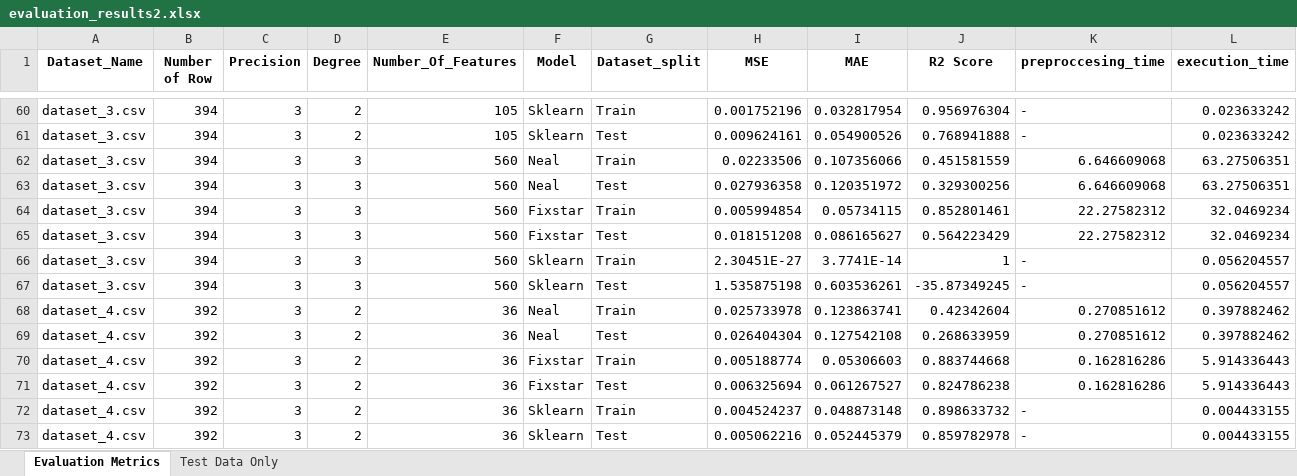
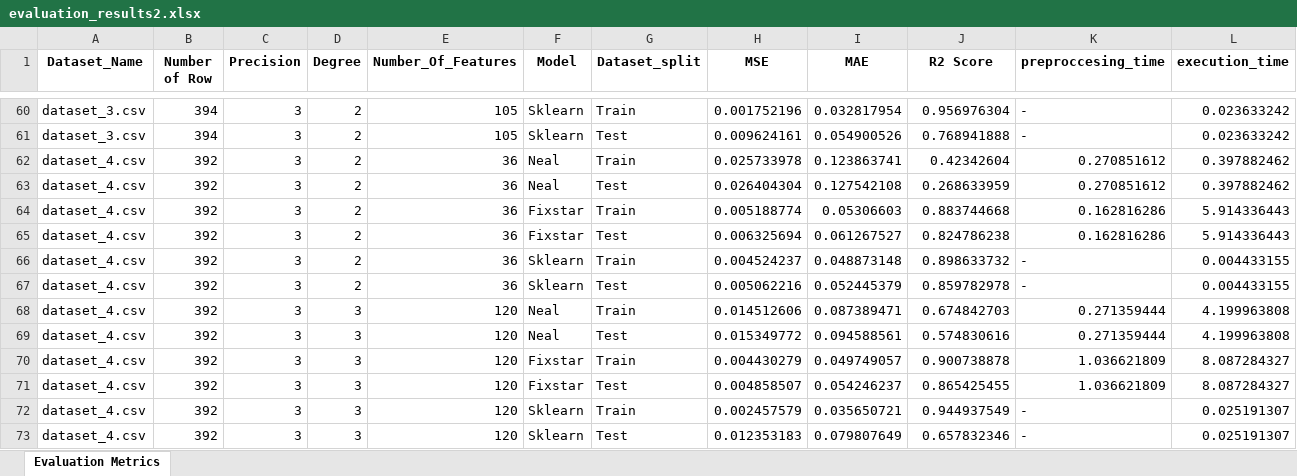
Before and after one commit to Shulhann/simulated-quantum-annealing-regression, an Excel workbook: evaluation_results2.xlsx, sheet Evaluation Metrics, drawn as a sheet; only a part is shown, gaps mark what is left out; the shorter side is filled out with more unchanged rows; values as stored, in another font and other column widths than the file's, no borders; removed rows and columns are numbered as before the commit, all else as after; rows hold the shown columns only; the diff covers the shown part only; the diff names each change by its address in the sheet, - before the commit and + after, or states it on an @@ line.

Commit message:
change some dataset (5, 6, and 7) for evaluation

```diff
--- a/evaluation_results2.xlsx (sheet Evaluation Metrics)
+++ b/evaluation_results2.xlsx (sheet Evaluation Metrics)
-sheet tab: Test Data Only
-row 62: dataset_3.csv | 394 | 3 | 3 | 560 | Neal | Train | 0.02233506 | 0.107356066 | 0.451581559 | 6.646609068 | 63.27506351
-row 63: dataset_3.csv | 394 | 3 | 3 | 560 | Neal | Test | 0.027936358 | 0.120351972 | 0.329300256 | 6.646609068 | 63.27506351
-row 64: dataset_3.csv | 394 | 3 | 3 | 560 | Fixstar | Train | 0.005994854 | 0.05734115 | 0.852801461 | 22.27582312 | 32.0469234
-row 65: dataset_3.csv | 394 | 3 | 3 | 560 | Fixstar | Test | 0.018151208 | 0.086165627 | 0.564223429 | 22.27582312 | 32.0469234
-row 66: dataset_3.csv | 394 | 3 | 3 | 560 | Sklearn | Train | 2.30451E-27 | 3.7741E-14 | 1 | - | 0.056204557
-row 67: dataset_3.csv | 394 | 3 | 3 | 560 | Sklearn | Test | 1.535875198 | 0.603536261 | -35.87349245 | - | 0.056204557
```
Also changed, not shown: 72 added rows, 18 removed rows and 151 edited cells elsewhere in this sheet, 18 other files.
